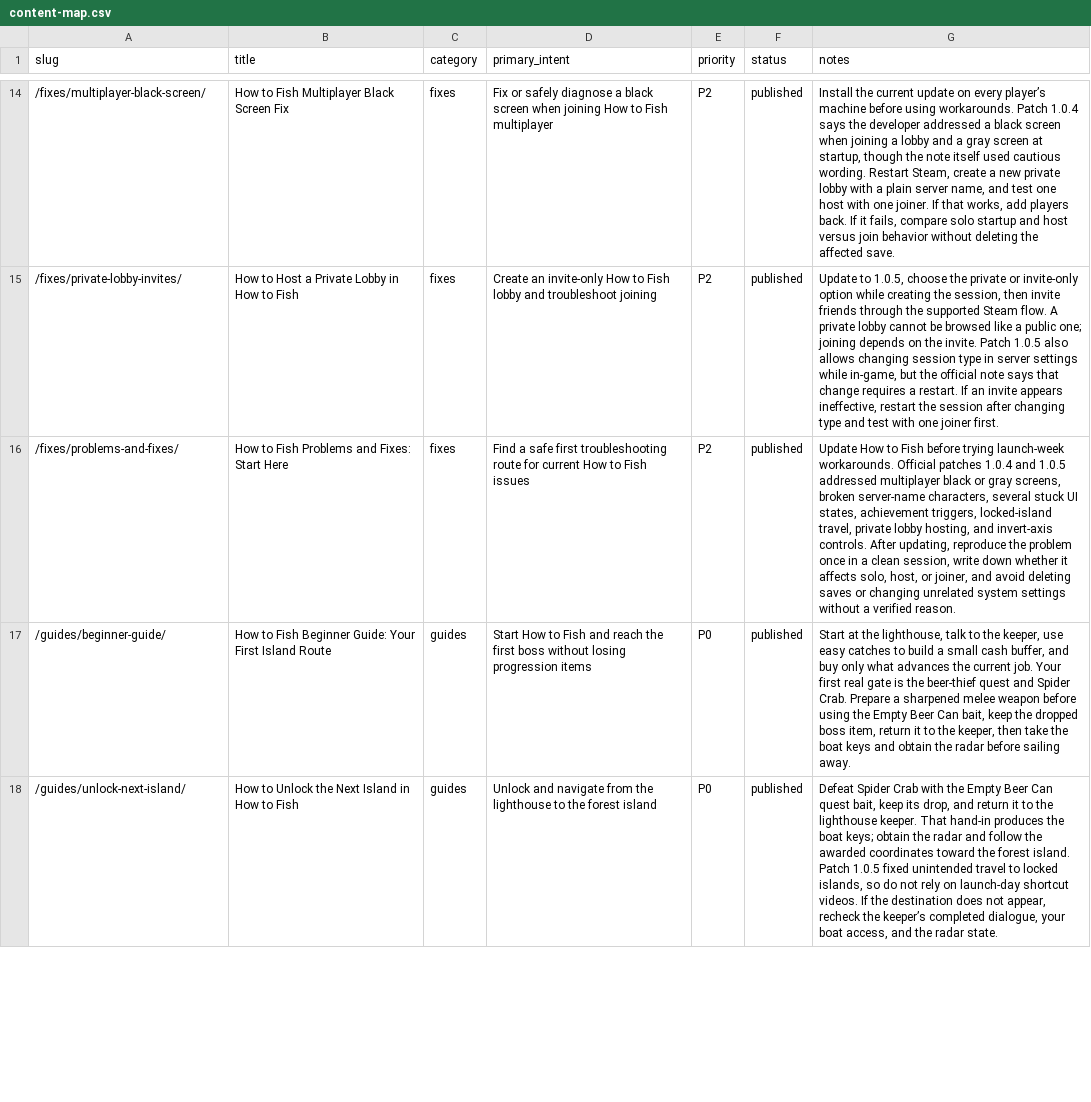
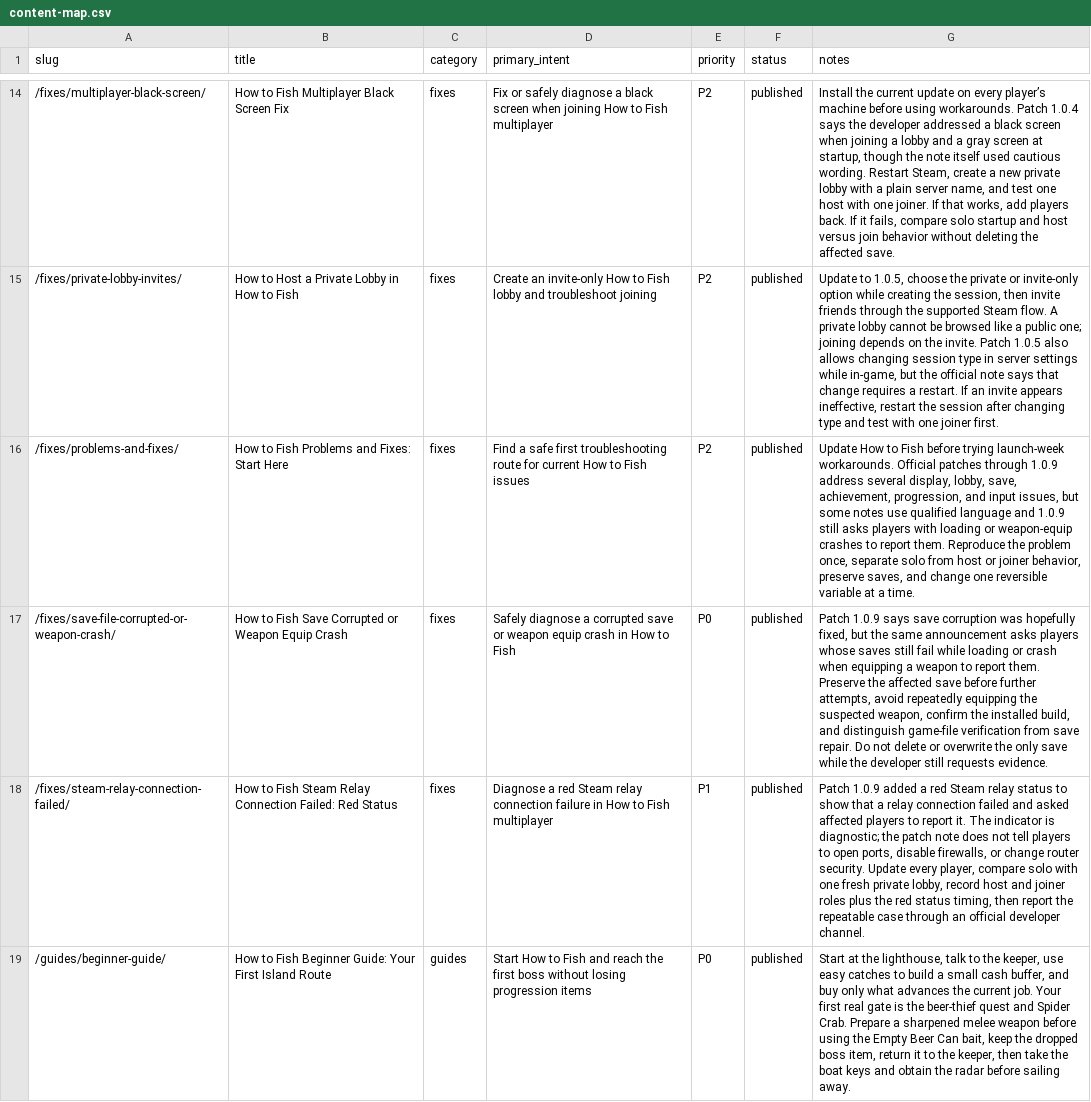
Before and after one commit to muujaa1000-jack/howtofishgamehelp, a CSV file: docs/content-map.csv, drawn as a sheet; only a part is shown, gaps mark what is left out; the shorter side is filled out with more unchanged rows; the diff covers the shown part only; the diff names each change by its address in the sheet, - before the commit and + after, or states it on an @@ line.

```diff
--- a/docs/content-map.csv
+++ b/docs/content-map.csv
-G16 (notes): …Official patches 1.0.4 and 1.0.5 addressed multiplayer black or gray screens, broken server-name characters, several stuck UI states, achievement triggers, locked-island travel, private lobby hosting, and invert-axis controls. After updating, reproduce the problem once in a clean session, write down whether it affects solo, host, or joiner, and avoid deleting saves or changing unrelated system settings without a verified reason.
+G16 (notes): …Official patches through 1.0.9 address several display, lobby, save, achievement, progression, and input issues, but some notes use qualified language and 1.0.9 still asks players with loading or weapon-equip crashes to report them. Reproduce the problem once, separate solo from host or joiner behavior, preserve saves, and change one reversible variable at a time.
+row 17: /fixes/save-file-corrupted-or-weapon-crash/ | How to Fish Save Corrupted or Weapon Equip Crash | fixes | Safely diagnose a corrupted save or weapon equip crash in How to Fish | P0 | published | Patch 1.0.9 says save corruption was hopefully fixed, but the same announcement asks players whose saves still fail while loading or crash when equipping a weapon to report them. Preserve the affected save before further attempts, avoid repeatedly equipping the suspected weapon, confirm the installed build, and distinguish game-file verification from save repair. Do not delete or overwrite the only save while the developer still requests evidence.
+row 18: /fixes/steam-relay-connection-failed/ | How to Fish Steam Relay Connection Failed: Red Status | fixes | Diagnose a red Steam relay connection failure in How to Fish multiplayer | P1 | published | Patch 1.0.9 added a red Steam relay status to show that a relay connection failed and asked affected players to report it. The indicator is diagnostic; the patch note does not tell players to open ports, disable firewalls, or change router security. Update every player, compare solo with one fresh private lobby, record host and joiner roles plus the red status timing, then report the repeatable case through an official developer channel.
```
Also changed, not shown: 1 added row and 1 edited cell elsewhere in this file, docs/evidence-ledger.csv, 5 other files.
